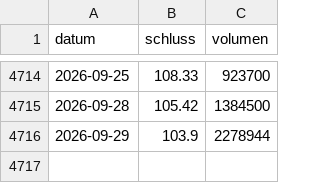
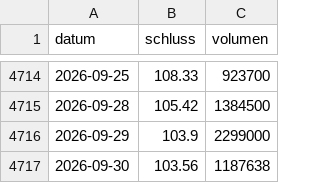
Before and after one commit to raphwienigk-lgtm/anlage-daten, a CSV file: daten/metall/china/kurse/XME.csv, drawn as a sheet; only a part is shown, gaps mark what is left out.

```diff
--- a/daten/metall/china/kurse/XME.csv
+++ b/daten/metall/china/kurse/XME.csv
@@ -4715,2 +4715,3 @@ datum,schluss,volumen
 2026-09-28,105.42,1384500
-2026-09-29,103.9,2278944
+2026-09-29,103.9,2299000
+2026-09-30,103.56,1187638
```
Also changed, not shown: daten/metall/china/kurse/LYC_AX.csv, daten/metall/china/kurse/MP.csv, 7 other files.
